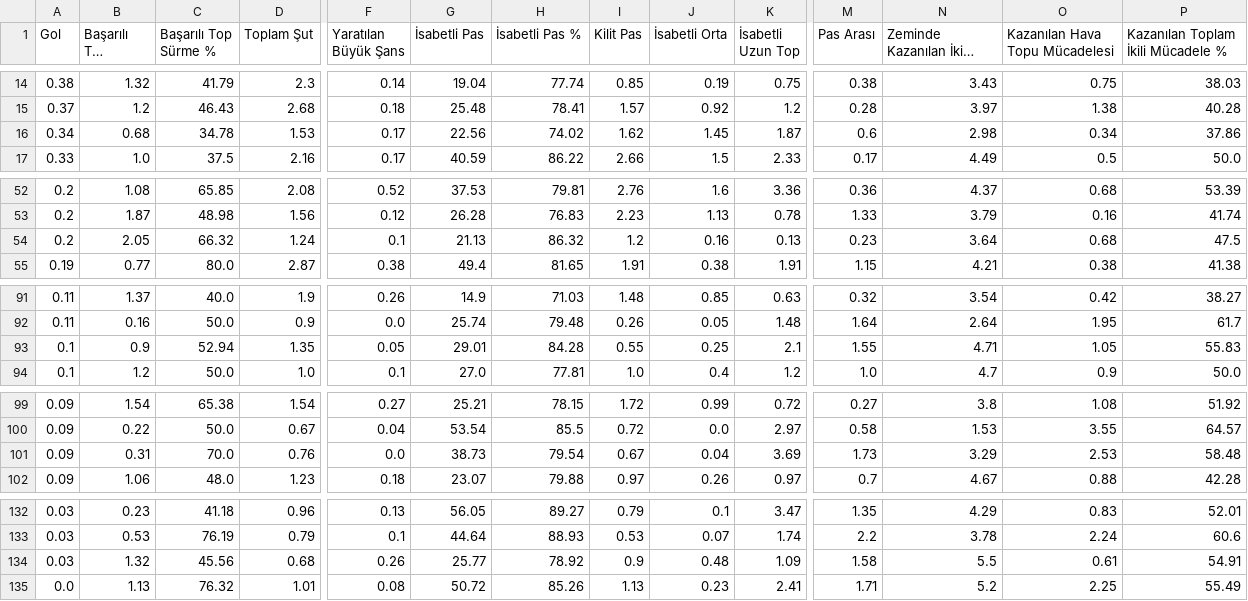
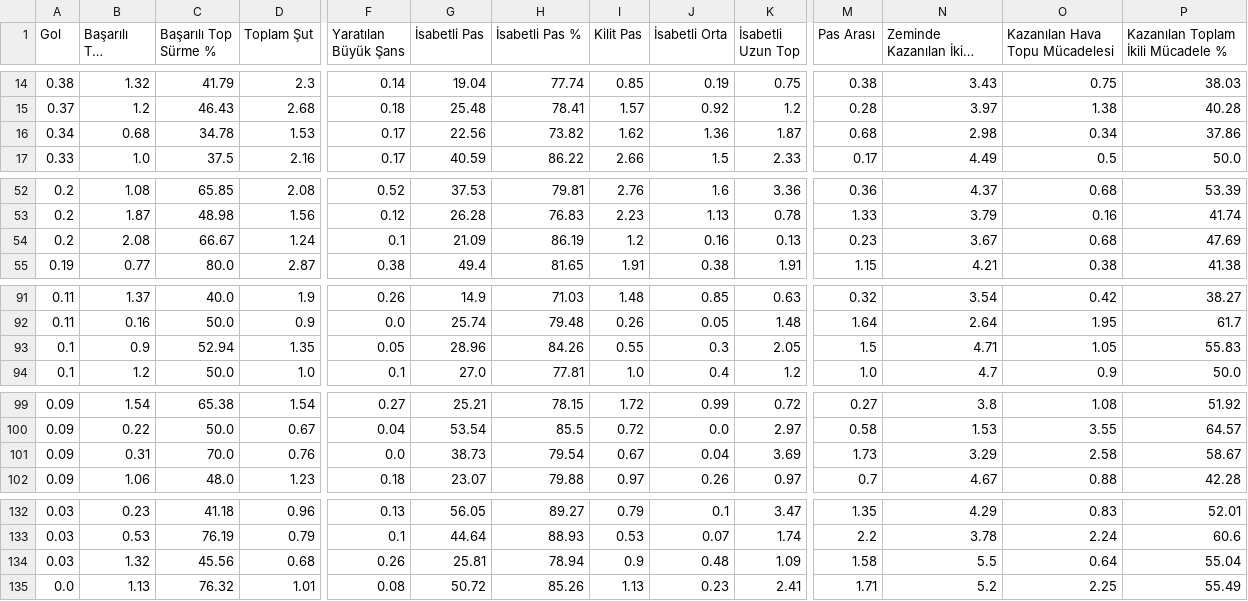
Before and after one commit to scatterradarcsv/csv_scatter_radar, a CSV file: midfielders.csv, drawn as a sheet; only a part is shown, gaps mark what is left out; long unchanged cells end in …; the diff covers the shown part only; the diff names each change by its address in the sheet, - before the commit and + after, or states it on an @@ line.

Commit message:
Updated midfielders.csv

```diff
--- a/midfielders.csv
+++ b/midfielders.csv
-H16 (İsabetli Pas %): 74.02
+H16 (İsabetli Pas %): 73.82
-J16 (İsabetli Orta): 1.45
+J16 (İsabetli Orta): 1.36
-M16 (Pas Arası): 0.6
+M16 (Pas Arası): 0.68
-B54 (Başarılı Top Sürme): 2.05
+B54 (Başarılı Top Sürme): 2.08
-C54 (Başarılı Top Sürme %): 66.32
+C54 (Başarılı Top Sürme %): 66.67
-G54 (İsabetli Pas): 21.13
+G54 (İsabetli Pas): 21.09
-H54 (İsabetli Pas %): 86.32
+H54 (İsabetli Pas %): 86.19
-N54 (Zeminde Kazanılan İkili Mücadele): 3.64
+N54 (Zeminde Kazanılan İkili Mücadele): 3.67
-P54: 47.5
+P54: 47.69
-G93 (İsabetli Pas): 29.01
+G93 (İsabetli Pas): 28.96
-H93 (İsabetli Pas %): 84.28
+H93 (İsabetli Pas %): 84.26
-J93 (İsabetli Orta): 0.25
+J93 (İsabetli Orta): 0.3
-K93 (İsabetli Uzun Top): 2.1
+K93 (İsabetli Uzun Top): 2.05
-M93 (Pas Arası): 1.55
+M93 (Pas Arası): 1.5
-O101 (Kazanılan Hava Topu Mücadelesi): 2.53
+O101 (Kazanılan Hava Topu Mücadelesi): 2.58
-P101: 58.48
+P101: 58.67
-G134 (İsabetli Pas): 25.77
+G134 (İsabetli Pas): 25.81
-H134 (İsabetli Pas %): 78.92
+H134 (İsabetli Pas %): 78.94
-O134 (Kazanılan Hava Topu Mücadelesi): 0.61
+O134 (Kazanılan Hava Topu Mücadelesi): 0.64
-P134: 54.91
+P134: 55.04
```
Also changed, not shown: 3 edited cells elsewhere in this file.
